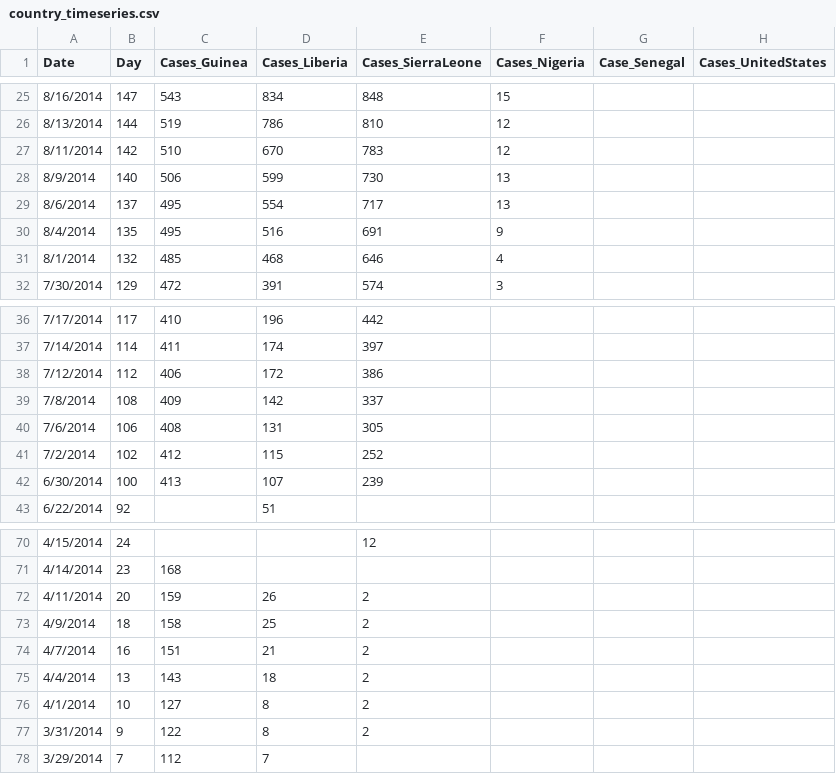
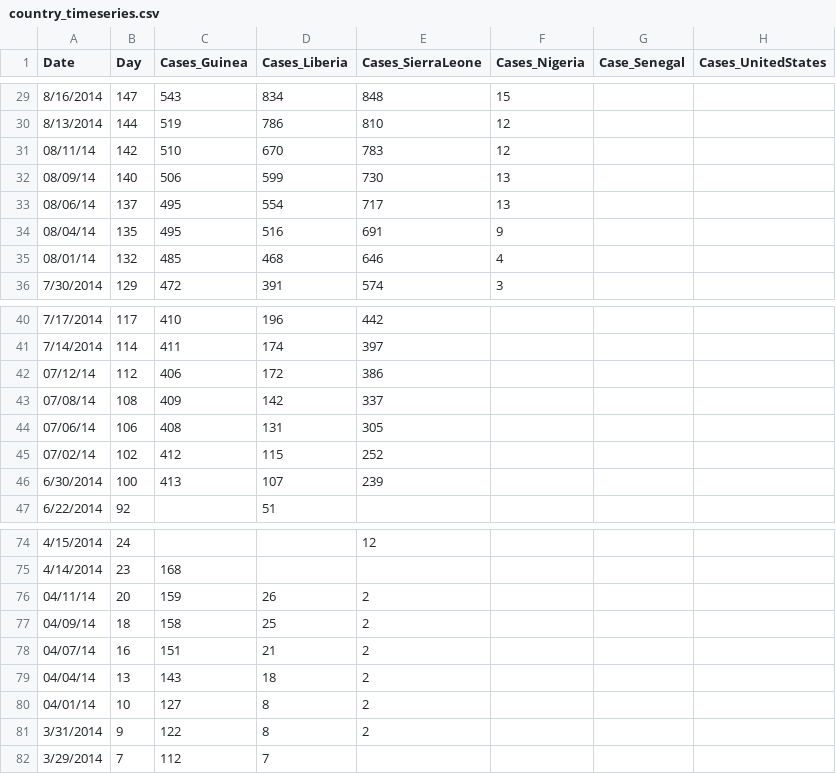
Before and after one commit to cmrivers/ebola, a CSV file: graphs/utils/country_timeseries.csv, drawn as a sheet; only a part is shown, gaps mark what is left out; addresses are those after the commit; the diff covers the shown part only; the diff names each change by its address in the sheet, - before the commit and + after, or states it on an @@ line.

```diff
--- a/graphs/utils/country_timeseries.csv
+++ b/graphs/utils/country_timeseries.csv
-A31 (Date): 8/11/2014
+A31 (Date): 08/11/14
-A32 (Date): 8/9/2014
+A32 (Date): 08/09/14
-A33 (Date): 8/6/2014
+A33 (Date): 08/06/14
-A34 (Date): 8/4/2014
+A34 (Date): 08/04/14
-A35 (Date): 8/1/2014
+A35 (Date): 08/01/14
-A42 (Date): 7/12/2014
+A42 (Date): 07/12/14
-A43 (Date): 7/8/2014
+A43 (Date): 07/08/14
-A44 (Date): 7/6/2014
+A44 (Date): 07/06/14
-A45 (Date): 7/2/2014
+A45 (Date): 07/02/14
-A76 (Date): 4/11/2014
+A76 (Date): 04/11/14
-A77 (Date): 4/9/2014
+A77 (Date): 04/09/14
-A78 (Date): 4/7/2014
+A78 (Date): 04/07/14
-A79 (Date): 4/4/2014
+A79 (Date): 04/04/14
-A80 (Date): 4/1/2014
+A80 (Date): 04/01/14
```
Also changed, not shown: 4 added rows and 14 edited cells elsewhere in this file, 8 other files.
